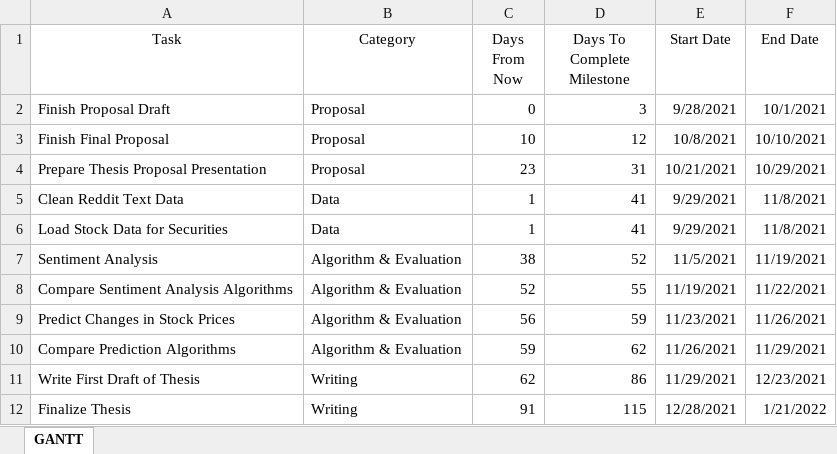
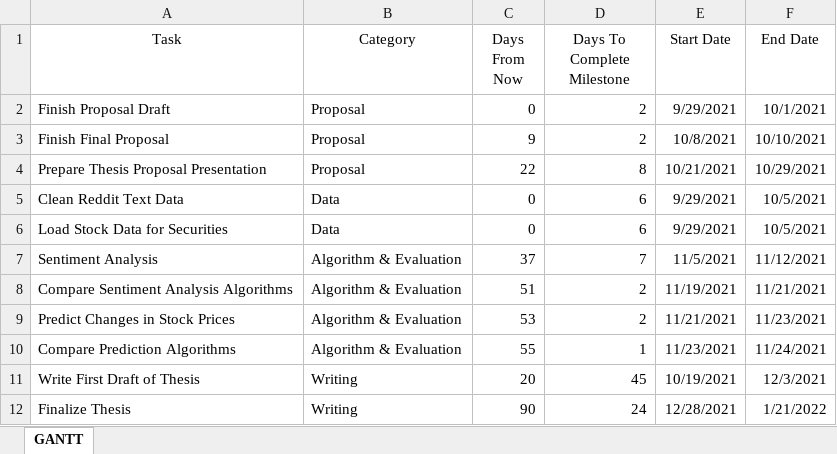
Before and after one commit to StefanWinterToo/Master-Thesis, an Excel workbook: Proposal/Milestones.xlsx, sheet GANTT, drawn as a sheet; values as stored, in another font and other column widths than the file's, no borders; charts and pictures and table styles not drawn; the diff names each change by its address in the sheet, - before the commit and + after, or states it on an @@ line.

Commit message:
Adds paper. Updates proposal.

```diff
--- a/Proposal/Milestones.xlsx (sheet GANTT)
+++ b/Proposal/Milestones.xlsx (sheet GANTT)
-D2 (Days To Complete Milestone): 3
+D2 (Days To Complete Milestone): 2
-E2 (Start Date): 9/28/2021
+E2 (Start Date): 9/29/2021
-C3 (Days From Now): 10
+C3 (Days From Now): 9
-D3 (Days To Complete Milestone): 12
+D3 (Days To Complete Milestone): 2
-C4 (Days From Now): 23
+C4 (Days From Now): 22
-D4 (Days To Complete Milestone): 31
+D4 (Days To Complete Milestone): 8
-C5:C6 (Days From Now): 1
+C5:C6 (Days From Now): 0
-D5:D6 (Days To Complete Milestone): 41
+D5:D6 (Days To Complete Milestone): 6
-F5:F6 (End Date): 11/8/2021
+F5:F6 (End Date): 10/5/2021
-C7 (Days From Now): 38
+C7 (Days From Now): 37
-D7 (Days To Complete Milestone): 52
+D7 (Days To Complete Milestone): 7
-F7 (End Date): 11/19/2021
+F7 (End Date): 11/12/2021
-C8 (Days From Now): 52
+C8 (Days From Now): 51
-D8 (Days To Complete Milestone): 55
+D8 (Days To Complete Milestone): 2
-F8 (End Date): 11/22/2021
+F8 (End Date): 11/21/2021
-C9 (Days From Now): 56
+C9 (Days From Now): 53
-D9 (Days To Complete Milestone): 59
+D9 (Days To Complete Milestone): 2
-E9 (Start Date): 11/23/2021
+E9 (Start Date): 11/21/2021
-F9 (End Date): 11/26/2021
+F9 (End Date): 11/23/2021
-C10 (Days From Now): 59
+C10 (Days From Now): 55
-D10 (Days To Complete Milestone): 62
+D10 (Days To Complete Milestone): 1
-E10 (Start Date): 11/26/2021
+E10 (Start Date): 11/23/2021
-F10 (End Date): 11/29/2021
+F10 (End Date): 11/24/2021
-C11 (Days From Now): 62
+C11 (Days From Now): 20
-D11 (Days To Complete Milestone): 86
+D11 (Days To Complete Milestone): 45
-E11 (Start Date): 11/29/2021
+E11 (Start Date): 10/19/2021
-F11 (End Date): 12/23/2021
+F11 (End Date): 12/3/2021
-C12 (Days From Now): 91
+C12 (Days From Now): 90
-D12 (Days To Complete Milestone): 115
+D12 (Days To Complete Milestone): 24
```
Also changed, not shown: formulas that keep their value, charts or pictures, 2 other files.
